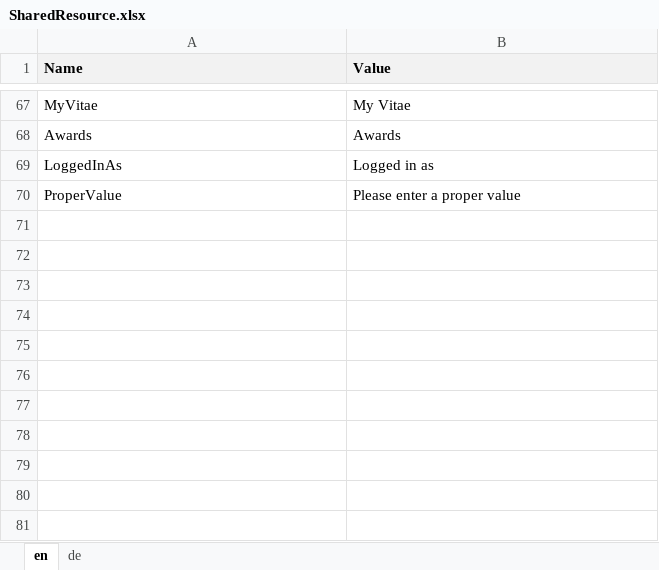
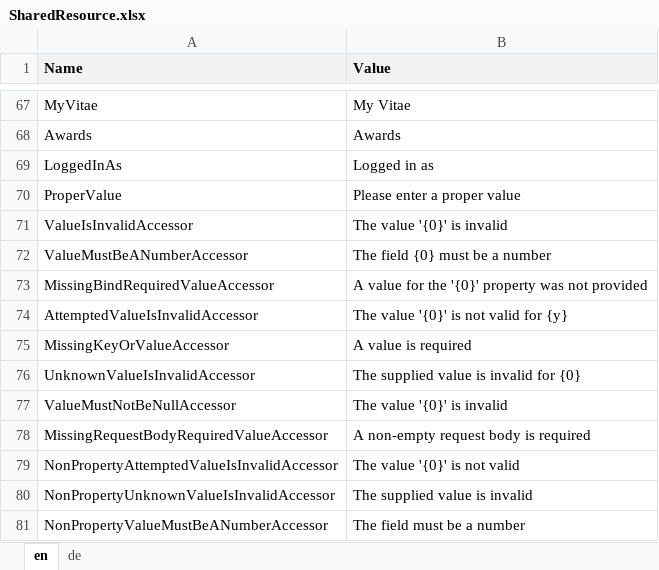
Before and after one commit to theodoracatos/vitae, an Excel workbook: Vitae/Library/Resources/SharedResource.xlsx, sheet en, drawn as a sheet; only a part is shown, gaps mark what is left out; values as stored, in another font and other column widths than the file's, no borders; the diff names each change by its address in the sheet, - before the commit and + after, or states it on an @@ line.

```diff
--- a/Vitae/Library/Resources/SharedResource.xlsx (sheet en)
+++ b/Vitae/Library/Resources/SharedResource.xlsx (sheet en)
+row 71: ValueIsInvalidAccessor | The value '{0}' is invalid
+row 72: ValueMustBeANumberAccessor | The field {0} must be a number
+row 73: MissingBindRequiredValueAccessor | A value for the '{0}' property was not provided
+row 74: AttemptedValueIsInvalidAccessor | The value '{0}' is not valid for {y}
+row 75: MissingKeyOrValueAccessor | A value is required
+row 76: UnknownValueIsInvalidAccessor | The supplied value is invalid for {0}
+row 77: ValueMustNotBeNullAccessor | The value '{0}' is invalid
+row 78: MissingRequestBodyRequiredValueAccessor | A non-empty request body is required
+row 79: NonPropertyAttemptedValueIsInvalidAccessor | The value '{0}' is not valid
+row 80: NonPropertyUnknownValueIsInvalidAccessor | The supplied value is invalid
+row 81: NonPropertyValueMustBeANumberAccessor | The field must be a number
```
Also changed, not shown: sheet de, 31 other files.
